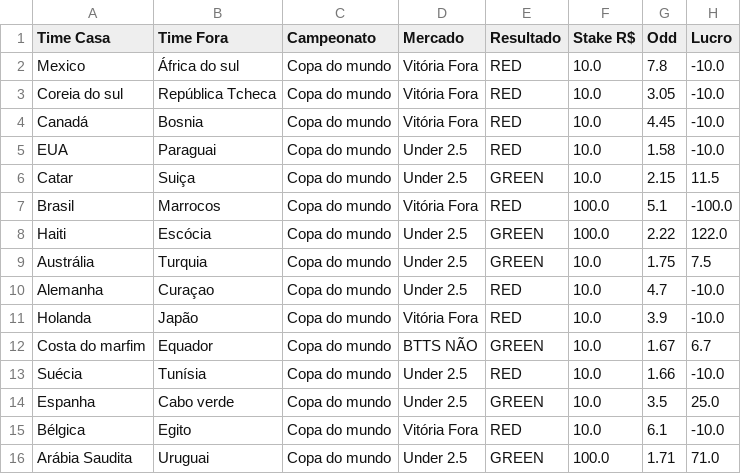
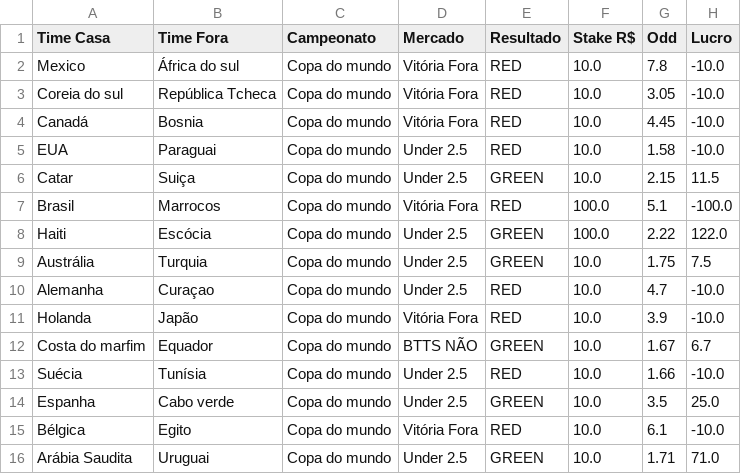
Before and after one commit to Sabonete190/bot-copa-do-mundo, a CSV file: resultados_apostas.csv, drawn as a sheet.

Commit message:
Update resultados_apostas.csv

```diff
--- a/resultados_apostas.csv
+++ b/resultados_apostas.csv
@@ -15,2 +15,2 @@ Espanha,Cabo verde,Copa do mundo,Under 2.5,GREEN,10.0,3.5,25.0
 Bélgica,Egito,Copa do mundo,Vitória Fora,RED,10.0,6.1,-10.0
-Arábia Saudita,Uruguai,Copa do mundo,Under 2.5,GREEN,100.0,1.71,71.0
+Arábia Saudita,Uruguai,Copa do mundo,Under 2.5,GREEN,10.0,1.71,71.0
```
